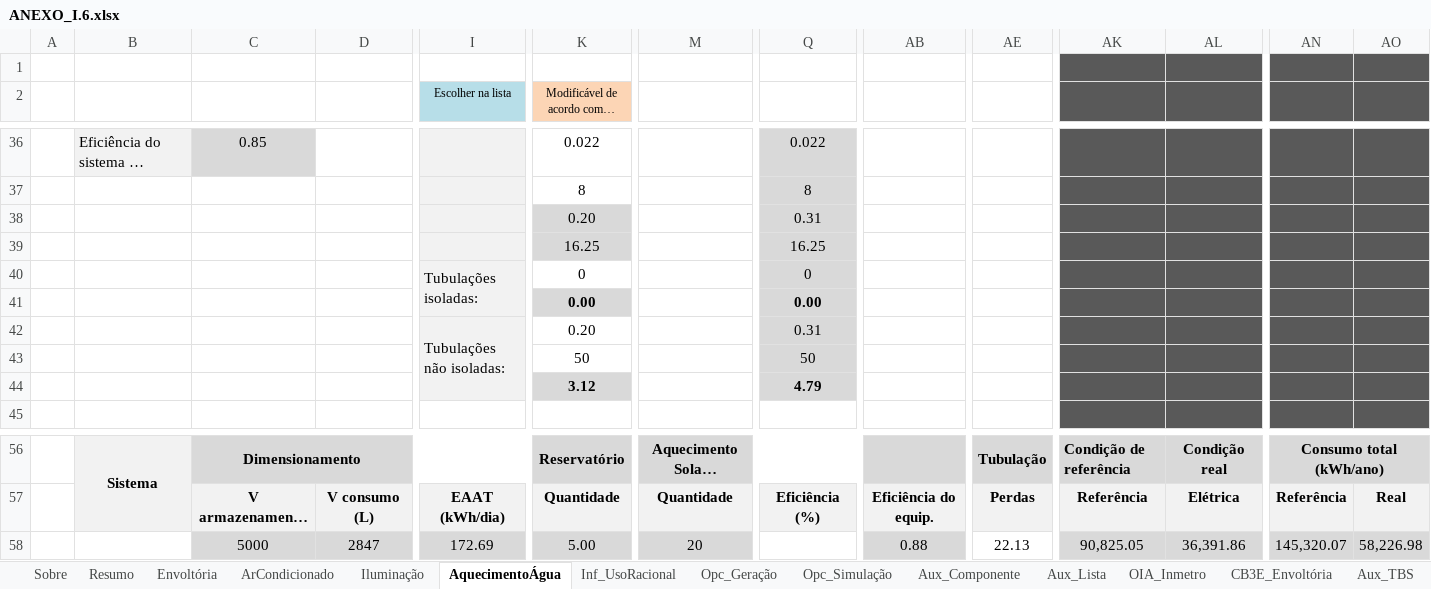
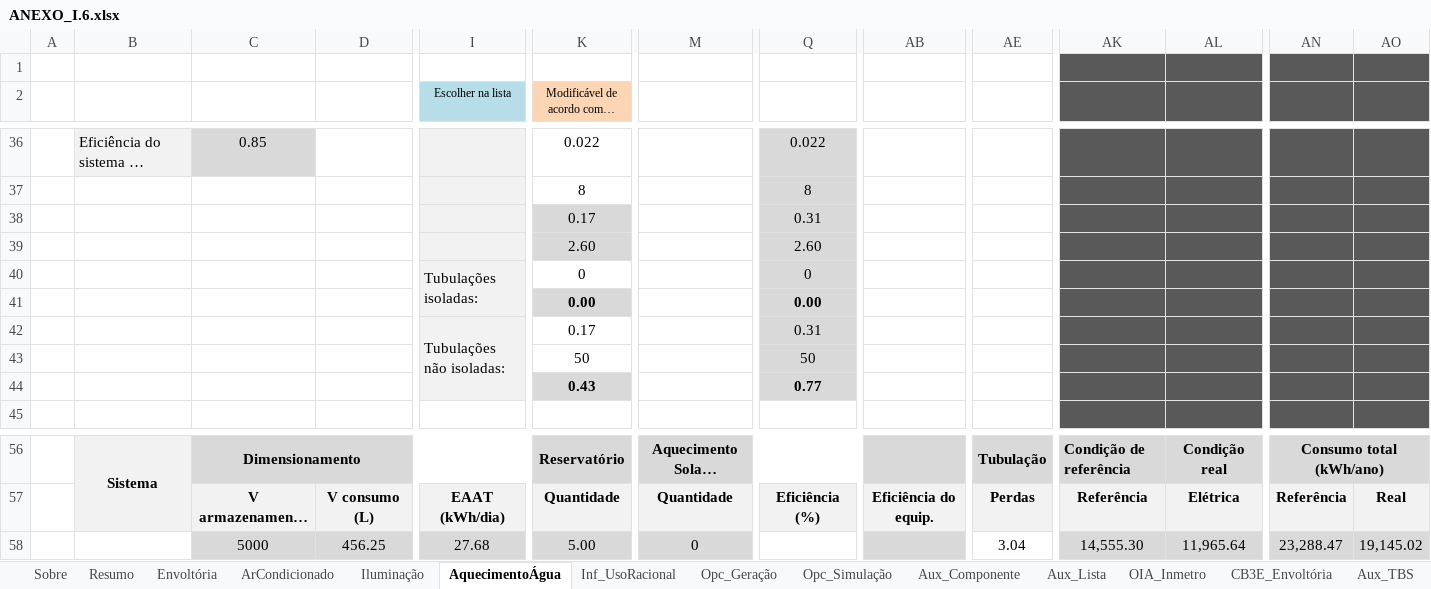
Before and after one commit to labeee/interface_ini_c_2022, an Excel workbook: ANEXO_I.6.xlsx, sheet AquecimentoÁgua, drawn as a sheet; only a part is shown, gaps mark what is left out; long unchanged cells end in …; values as stored, in another font and other column widths than the file's, no borders; charts and pictures and conditional formats not drawn; the diff covers the shown part only; the diff names each change by its address in the sheet, - before the commit and + after, or states it on an @@ line.

```diff
--- a/ANEXO_I.6.xlsx (sheet AquecimentoÁgua)
+++ b/ANEXO_I.6.xlsx (sheet AquecimentoÁgua)
-K38: 0.20
+K38: 0.17
-K39: 16.25
+K39: 2.60
-Q39: 16.25
+Q39: 2.60
-K42: 0.20
+K42: 0.17
-K44: 3.12
+K44: 0.43
-Q44: 4.79
+Q44: 0.77
-D58: 2847
+D58: 456.25
-I58 (Escolher na lista): 172.69
+I58 (Escolher na lista): 27.68
-M58: 20
+M58: 0
-AB58: 0.88
+AB58: (empty)
-AE58: 22.13
+AE58: 3.04
-AK58: 90,825.05
+AK58: 14,555.30
-AL58: 36,391.86
+AL58: 11,965.64
-AN58: 145,320.07
+AN58: 23,288.47
-AO58: 58,226.98
+AO58: 19,145.02
```
Also changed, not shown: 24 edited cells and merged cells elsewhere in this sheet, sheet Iluminação, sheet Envoltória, sheet Resumo, sheet ArCondicionado, sheet CB3E_Envoltória, sheet Aux_Lista, 2 more sheets, formulas that keep their value, charts or pictures.
